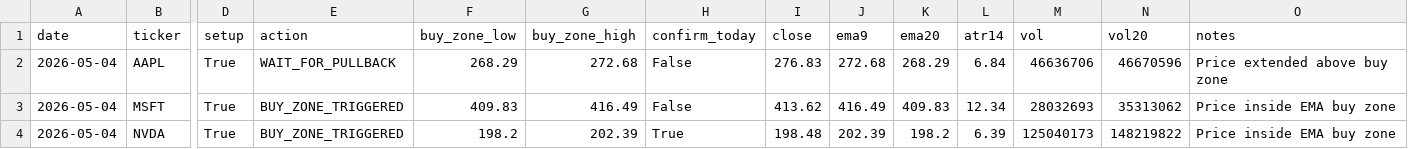
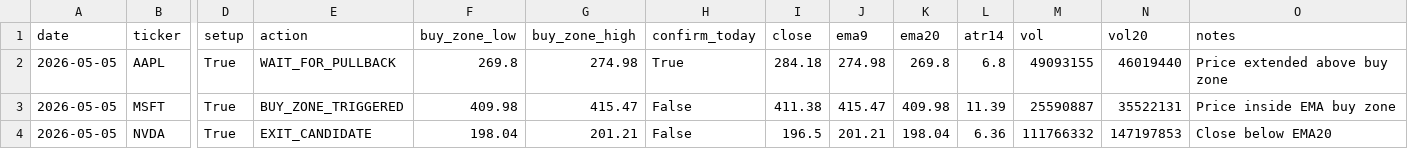
Before and after one commit to Ayodukale/S_B, a CSV file: data/out_signals.csv, drawn as a sheet; only a part is shown, gaps mark what is left out; the diff covers the shown part only; the diff names each change by its address in the sheet, - before the commit and + after, or states it on an @@ line.

```diff
--- a/data/out_signals.csv
+++ b/data/out_signals.csv
-A2:A4 (date): 2026-05-04
+A2:A4 (date): 2026-05-05
-F2 (buy_zone_low): 268.29
+F2 (buy_zone_low): 269.8
-G2 (buy_zone_high): 272.68
+G2 (buy_zone_high): 274.98
-H2 (confirm_today): False
+H2 (confirm_today): True
-I2 (close): 276.83
+I2 (close): 284.18
-J2 (ema9): 272.68
+J2 (ema9): 274.98
-K2 (ema20): 268.29
+K2 (ema20): 269.8
-L2 (atr14): 6.84
+L2 (atr14): 6.8
-M2 (vol): 46636706
+M2 (vol): 49093155
-N2 (vol20): 46670596
+N2 (vol20): 46019440
-F3 (buy_zone_low): 409.83
+F3 (buy_zone_low): 409.98
-G3 (buy_zone_high): 416.49
+G3 (buy_zone_high): 415.47
-I3 (close): 413.62
+I3 (close): 411.38
-J3 (ema9): 416.49
+J3 (ema9): 415.47
-K3 (ema20): 409.83
+K3 (ema20): 409.98
-L3 (atr14): 12.34
+L3 (atr14): 11.39
-M3 (vol): 28032693
+M3 (vol): 25590887
-N3 (vol20): 35313062
+N3 (vol20): 35522131
-E4 (action): BUY_ZONE_TRIGGERED
+E4 (action): EXIT_CANDIDATE
-F4 (buy_zone_low): 198.2
+F4 (buy_zone_low): 198.04
-G4 (buy_zone_high): 202.39
+G4 (buy_zone_high): 201.21
-H4 (confirm_today): True
+H4 (confirm_today): False
-I4 (close): 198.48
+I4 (close): 196.5
-J4 (ema9): 202.39
+J4 (ema9): 201.21
-K4 (ema20): 198.2
+K4 (ema20): 198.04
-L4 (atr14): 6.39
+L4 (atr14): 6.36
-M4 (vol): 125040173
+M4 (vol): 111766332
-N4 (vol20): 148219822
+N4 (vol20): 147197853
-O4 (notes): Price inside EMA buy zone
+O4 (notes): Close below EMA20
```
Also changed, not shown: 49 edited cells elsewhere in this file, data/ledger.csv, 4 other files.
